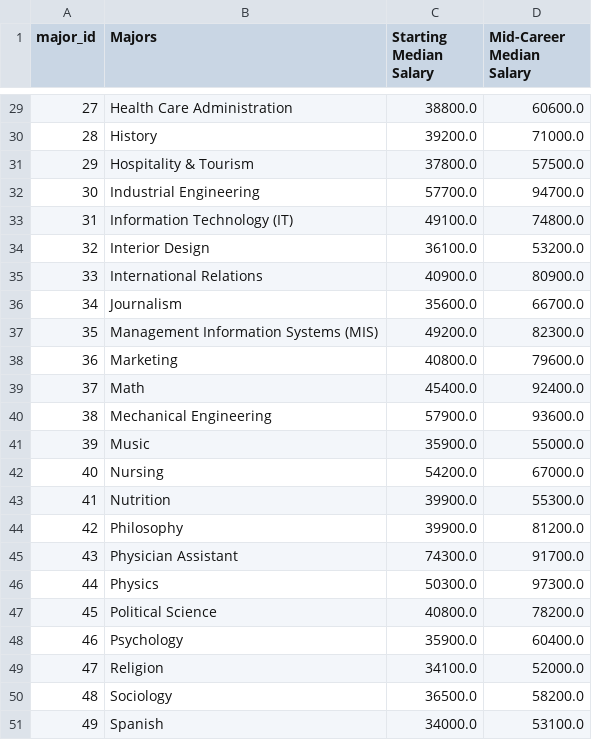
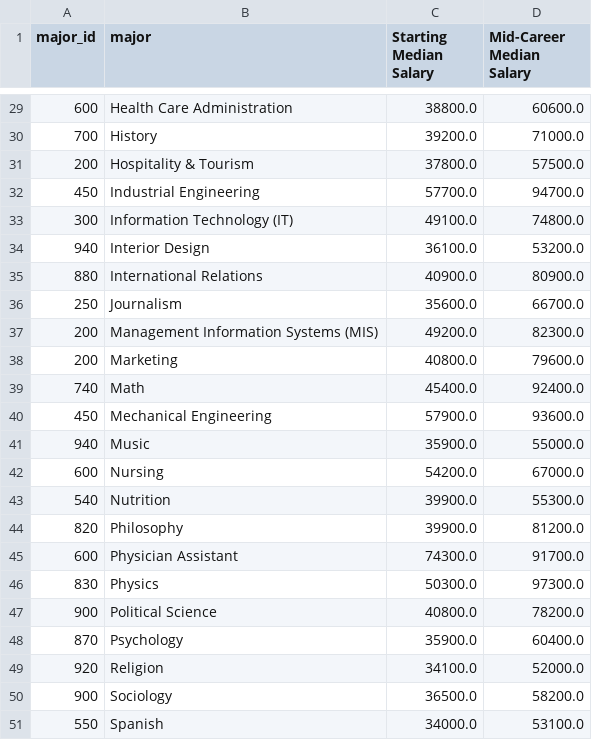
Before and after one commit to tajahnei/ETL-Project, a CSV file: resources/salaries_per_major.csv, drawn as a sheet; only a part is shown, gaps mark what is left out; the diff covers the shown part only.

```diff
--- a/resources/salaries_per_major.csv
+++ b/resources/salaries_per_major.csv
@@ -1 +1 @@
-major_id,Majors,Starting Median Salary,Mid-Career Median Salary
+major_id,major,Starting Median Salary,Mid-Career Median Salary
@@ -29,23 +29,23 @@ major_id,Majors,Starting Median Salary,Mid-Career Median Salary
-27,Health Care Administration,38800.0,60600.0
-28,History,39200.0,71000.0
-29,Hospitality & Tourism,37800.0,57500.0
-30,Industrial Engineering,57700.0,94700.0
-31,Information Technology (IT),49100.0,74800.0
-32,Interior Design,36100.0,53200.0
-33,International Relations,40900.0,80900.0
-34,Journalism,35600.0,66700.0
-35,Management Information Systems (MIS),49200.0,82300.0
-36,Marketing,40800.0,79600.0
-37,Math,45400.0,92400.0
-38,Mechanical Engineering,57900.0,93600.0
-39,Music,35900.0,55000.0
-40,Nursing,54200.0,67000.0
-41,Nutrition,39900.0,55300.0
-42,Philosophy,39900.0,81200.0
-43,Physician Assistant,74300.0,91700.0
-44,Physics,50300.0,97300.0
-45,Political Science,40800.0,78200.0
-46,Psychology,35900.0,60400.0
-47,Religion,34100.0,52000.0
-48,Sociology,36500.0,58200.0
-49,Spanish,34000.0,53100.0
+600,Health Care Administration,38800.0,60600.0
+700,History,39200.0,71000.0
+200,Hospitality & Tourism,37800.0,57500.0
+450,Industrial Engineering,57700.0,94700.0
+300,Information Technology (IT),49100.0,74800.0
+940,Interior Design,36100.0,53200.0
+880,International Relations,40900.0,80900.0
+250,Journalism,35600.0,66700.0
+200,Management Information Systems (MIS),49200.0,82300.0
+200,Marketing,40800.0,79600.0
+740,Math,45400.0,92400.0
+450,Mechanical Engineering,57900.0,93600.0
+940,Music,35900.0,55000.0
+600,Nursing,54200.0,67000.0
+540,Nutrition,39900.0,55300.0
+820,Philosophy,39900.0,81200.0
+600,Physician Assistant,74300.0,91700.0
+830,Physics,50300.0,97300.0
+900,Political Science,40800.0,78200.0
+870,Psychology,35900.0,60400.0
+920,Religion,34100.0,52000.0
+900,Sociology,36500.0,58200.0
+550,Spanish,34000.0,53100.0
```
Also changed, not shown: 27 edited cells elsewhere in this file, data/scorecard/scorecard_majors.csv, resources/majors.csv, 5 other files.
